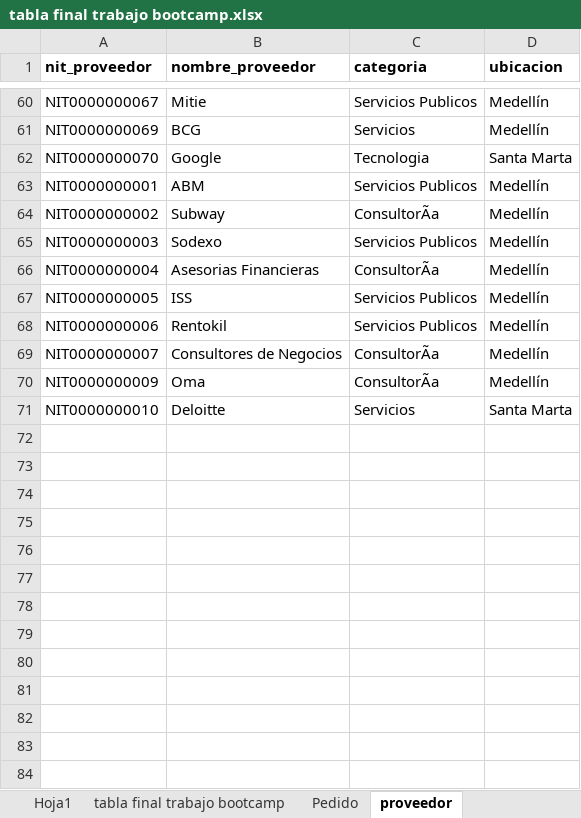
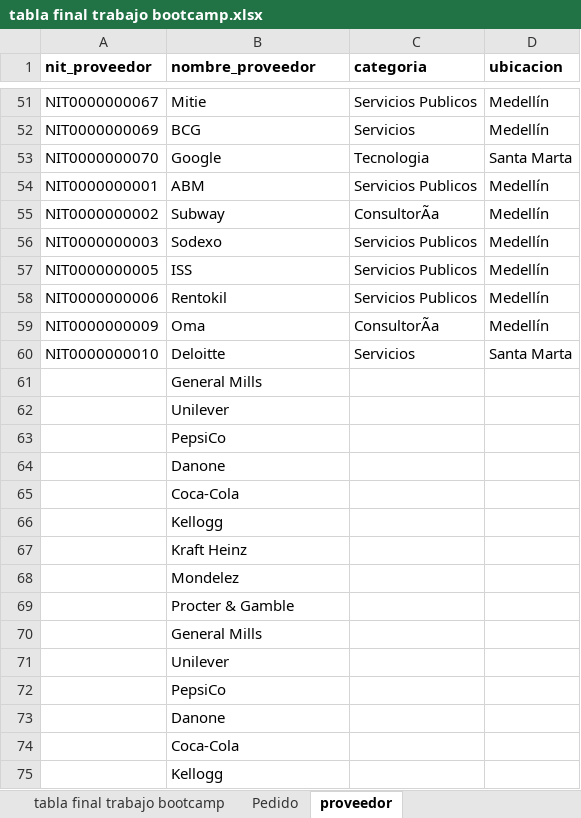
Before and after one commit to bivianavanegassa-web/ProyectoAnalisisDeDatos, an Excel workbook: tabla final trabajo bootcamp.xlsx, sheet proveedor, drawn as a sheet; only a part is shown, gaps mark what is left out; values as stored, in another font and other column widths than the file's, no borders; conditional formats not drawn; removed rows and columns are numbered as before the commit, all else as after; the diff covers the shown part only; the diff names each change by its address in the sheet, - before the commit and + after, or states it on an @@ line.

```diff
--- a/tabla final trabajo bootcamp.xlsx (sheet proveedor)
+++ b/tabla final trabajo bootcamp.xlsx (sheet proveedor)
-sheet tab: Hoja1
-row 66: NIT0000000004 | Asesorias Financieras | ConsultorÃa | Medellín
-row 69: NIT0000000007 | Consultores de Negocios | ConsultorÃa | Medellín
+row 61:  | General Mills
+row 62:  | Unilever
+row 63:  | PepsiCo
+row 64:  | Danone
+row 65:  | Coca-Cola
+row 66:  | Kellogg
+row 67:  | Kraft Heinz
+row 68:  | Mondelez
+row 69:  | Procter & Gamble
+row 70:  | General Mills
+row 71:  | Unilever
+row 72:  | PepsiCo
+row 73:  | Danone
+row 74:  | Coca-Cola
+row 75:  | Kellogg
```
Also changed, not shown: 1000 added rows and 9 removed rows elsewhere in this sheet, sheet Pedido, sheet tabla final trabajo bootcamp, 2 other files.
